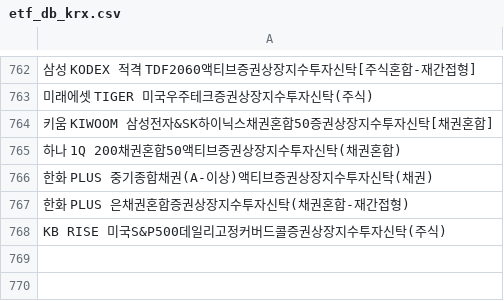
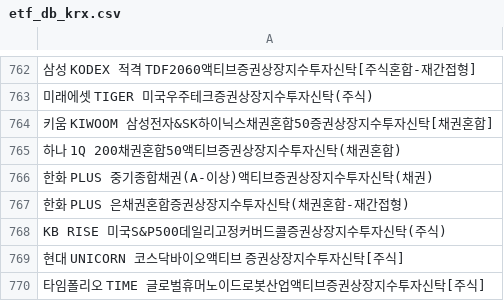
Before and after one commit to sungin-etf/test, a CSV file: etf_db_krx.csv, drawn as a sheet; only a part is shown, gaps mark what is left out; the diff names each change by its address in the sheet, - before the commit and + after, or states it on an @@ line.

```diff
--- a/etf_db_krx.csv
+++ b/etf_db_krx.csv
+row 769: 현대 UNICORN 코스닥바이오액티브 증권상장지수투자신탁[주식]
+row 770: 타임폴리오 TIME 글로벌휴머노이드로봇산업액티브증권상장지수투자신탁[주식]
```
